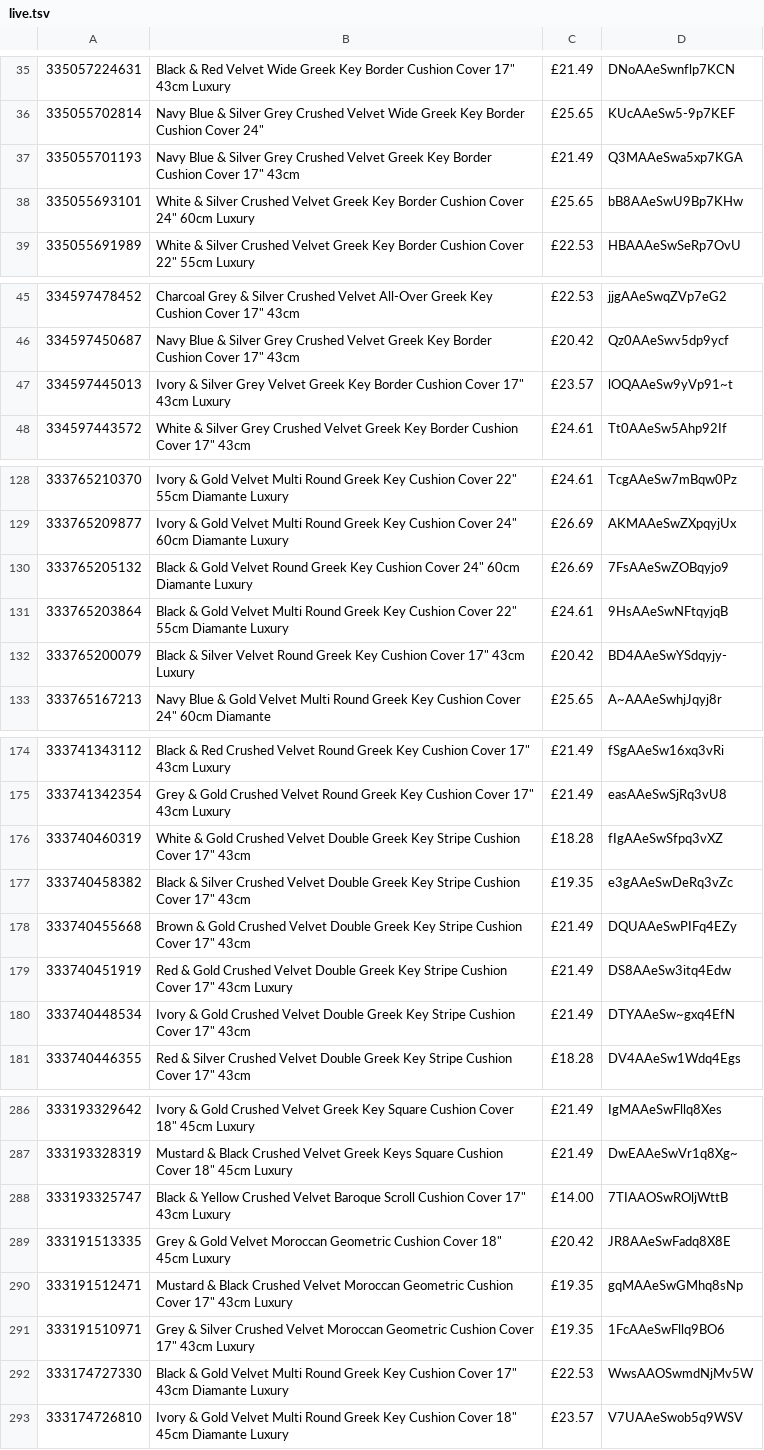
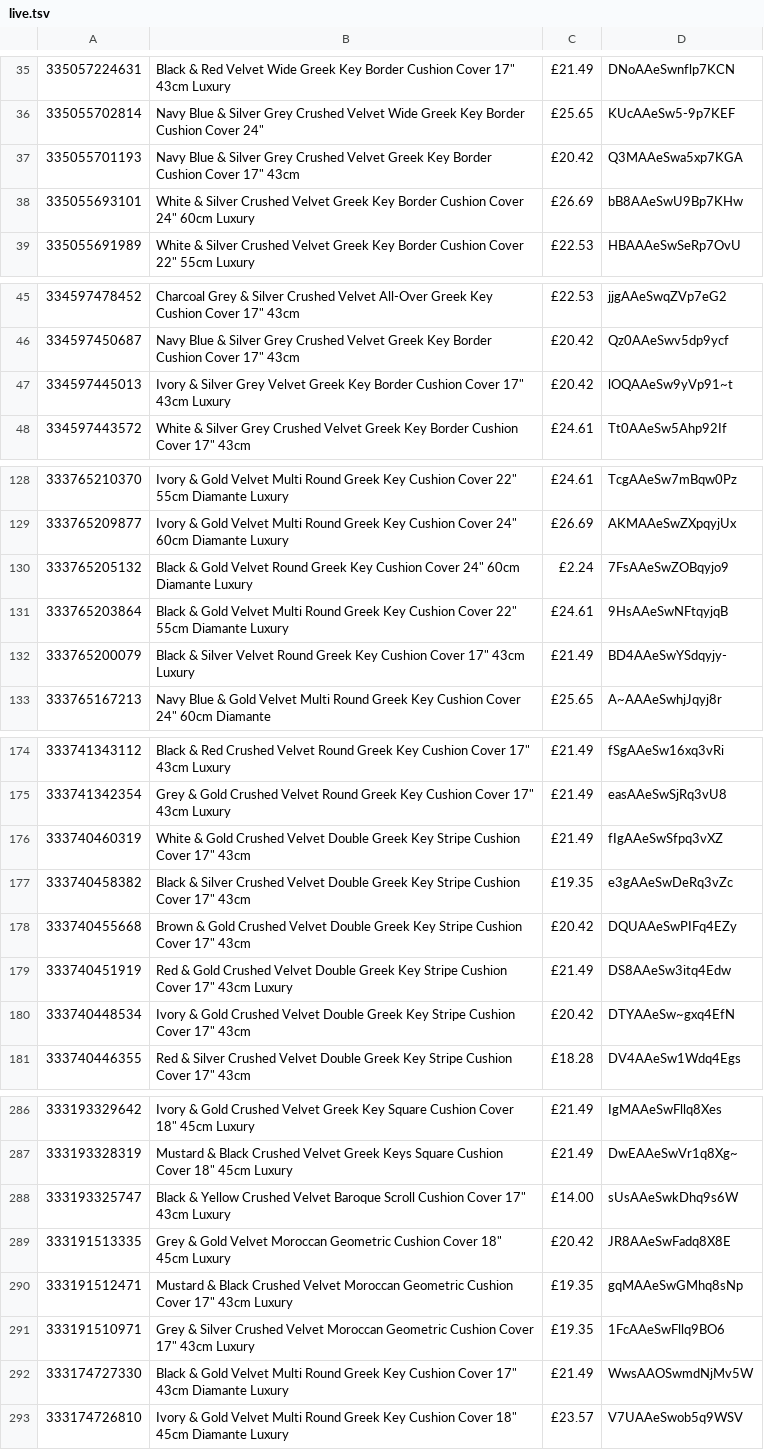
Before and after one commit to alfarash/alfarash-site, a TSV file: data/live.tsv, drawn as a sheet; only a part is shown, gaps mark what is left out; the diff covers the shown part only.

```diff
--- a/data/live.tsv
+++ b/data/live.tsv
@@ -36,4 +36,4 @@
 335055702814	Navy Blue & Silver Grey Crushed Velvet Wide Greek Key Border Cushion Cover 24"	£25.65	KUcAAeSw5-9p7KEF
-335055701193	Navy Blue & Silver Grey Crushed Velvet Greek Key Border Cushion Cover 17" 43cm	£21.49	Q3MAAeSwa5xp7KGA
-335055693101	White & Silver Crushed Velvet Greek Key Border Cushion Cover 24" 60cm Luxury	£25.65	bB8AAeSwU9Bp7KHw
+335055701193	Navy Blue & Silver Grey Crushed Velvet Greek Key Border Cushion Cover 17" 43cm	£20.42	Q3MAAeSwa5xp7KGA
+335055693101	White & Silver Crushed Velvet Greek Key Border Cushion Cover 24" 60cm Luxury	£26.69	bB8AAeSwU9Bp7KHw
 335055691989	White & Silver Crushed Velvet Greek Key Border Cushion Cover 22" 55cm Luxury	£22.53	HBAAAeSwSeRp7OvU
@@ -46,3 +46,3 @@
 334597450687	Navy Blue & Silver Grey Crushed Velvet Greek Key Border Cushion Cover 17" 43cm	£20.42	Qz0AAeSwv5dp9ycf
-334597445013	Ivory & Silver Grey Velvet Greek Key Border Cushion Cover 17" 43cm Luxury	£23.57	lOQAAeSw9yVp91~t
+334597445013	Ivory & Silver Grey Velvet Greek Key Border Cushion Cover 17" 43cm Luxury	£20.42	lOQAAeSw9yVp91~t
 334597443572	White & Silver Grey Crushed Velvet Greek Key Border Cushion Cover 17" 43cm	£24.61	Tt0AAeSw5Ahp92If
@@ -129,5 +129,5 @@
 333765209877	Ivory & Gold Velvet Multi Round Greek Key Cushion Cover 24" 60cm Diamante Luxury	£26.69	AKMAAeSwZXpqyjUx
-333765205132	Black & Gold Velvet Round Greek Key Cushion Cover 24" 60cm Diamante Luxury	£26.69	7FsAAeSwZOBqyjo9
+333765205132	Black & Gold Velvet Round Greek Key Cushion Cover 24" 60cm Diamante Luxury	£2.24	7FsAAeSwZOBqyjo9
 333765203864	Black & Gold Velvet Multi Round Greek Key Cushion Cover 22" 55cm Diamante Luxury	£24.61	9HsAAeSwNFtqyjqB
-333765200079	Black & Silver Velvet Round Greek Key Cushion Cover 17" 43cm Luxury	£20.42	BD4AAeSwYSdqyjy-
+333765200079	Black & Silver Velvet Round Greek Key Cushion Cover 17" 43cm Luxury	£21.49	BD4AAeSwYSdqyjy-
 333765167213	Navy Blue & Gold Velvet Multi Round Greek Key Cushion Cover 24" 60cm Diamante	£25.65	A~AAAeSwhjJqyj8r
@@ -175,7 +175,7 @@
 333741342354	Grey & Gold Crushed Velvet Round Greek Key Cushion Cover 17" 43cm Luxury	£21.49	easAAeSwSjRq3vU8
-333740460319	White & Gold Crushed Velvet Double Greek Key Stripe Cushion Cover 17" 43cm	£18.28	fIgAAeSwSfpq3vXZ
+333740460319	White & Gold Crushed Velvet Double Greek Key Stripe Cushion Cover 17" 43cm	£21.49	fIgAAeSwSfpq3vXZ
 333740458382	Black & Silver Crushed Velvet Double Greek Key Stripe Cushion Cover 17" 43cm	£19.35	e3gAAeSwDeRq3vZc
-333740455668	Brown & Gold Crushed Velvet Double Greek Key Stripe Cushion Cover 17" 43cm	£21.49	DQUAAeSwPIFq4EZy
+333740455668	Brown & Gold Crushed Velvet Double Greek Key Stripe Cushion Cover 17" 43cm	£20.42	DQUAAeSwPIFq4EZy
 333740451919	Red & Gold Crushed Velvet Double Greek Key Stripe Cushion Cover 17" 43cm Luxury	£21.49	DS8AAeSw3itq4Edw
-333740448534	Ivory & Gold Crushed Velvet Double Greek Key Stripe Cushion Cover 17" 43cm	£21.49	DTYAAeSw~gxq4EfN
+333740448534	Ivory & Gold Crushed Velvet Double Greek Key Stripe Cushion Cover 17" 43cm	£20.42	DTYAAeSw~gxq4EfN
 333740446355	Red & Silver Crushed Velvet Double Greek Key Stripe Cushion Cover 17" 43cm	£18.28	DV4AAeSw1Wdq4Egs
@@ -287,3 +287,3 @@
 333193328319	Mustard & Black Crushed Velvet Greek Keys Square Cushion Cover 18" 45cm Luxury	£21.49	DwEAAeSwVr1q8Xg~
-333193325747	Black & Yellow Crushed Velvet Baroque Scroll Cushion Cover 17" 43cm Luxury	£14.00	7TIAAOSwROljWttB
+333193325747	Black & Yellow Crushed Velvet Baroque Scroll Cushion Cover 17" 43cm Luxury	£14.00	sUsAAeSwkDhq9s6W
 333191513335	Grey & Gold Velvet Moroccan Geometric Cushion Cover 18" 45cm Luxury	£20.42	JR8AAeSwFadq8X8E
@@ -291,3 +291,3 @@
 333191510971	Grey & Silver Crushed Velvet Moroccan Geometric Cushion Cover 17" 43cm Luxury	£19.35	1FcAAeSwFllq9BO6
-333174727330	Black & Gold Velvet Multi Round Greek Key Cushion Cover 17" 43cm Diamante Luxury	£22.53	WwsAAOSwmdNjMv5W
+333174727330	Black & Gold Velvet Multi Round Greek Key Cushion Cover 17" 43cm Diamante Luxury	£21.49	WwsAAOSwmdNjMv5W
 333174726810	Ivory & Gold Velvet Multi Round Greek Key Cushion Cover 18" 45cm Diamante Luxury	£23.57	V7UAAeSwob5q9WSV
```
Also changed, not shown: 31 edited cells elsewhere in this file.
